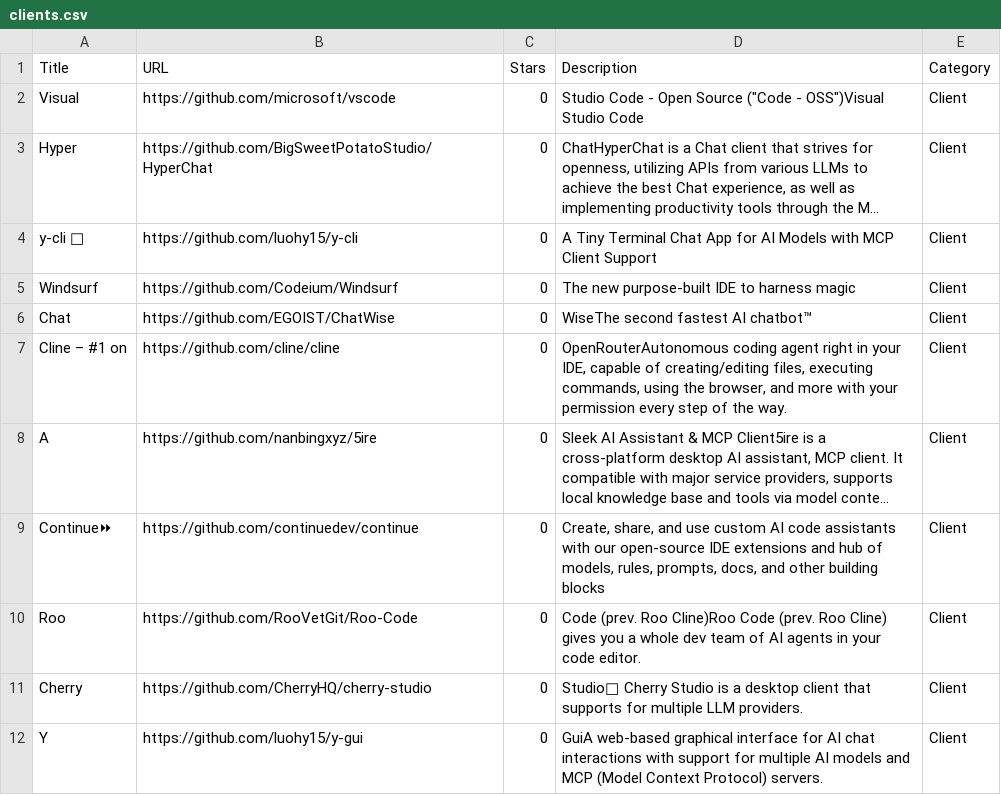
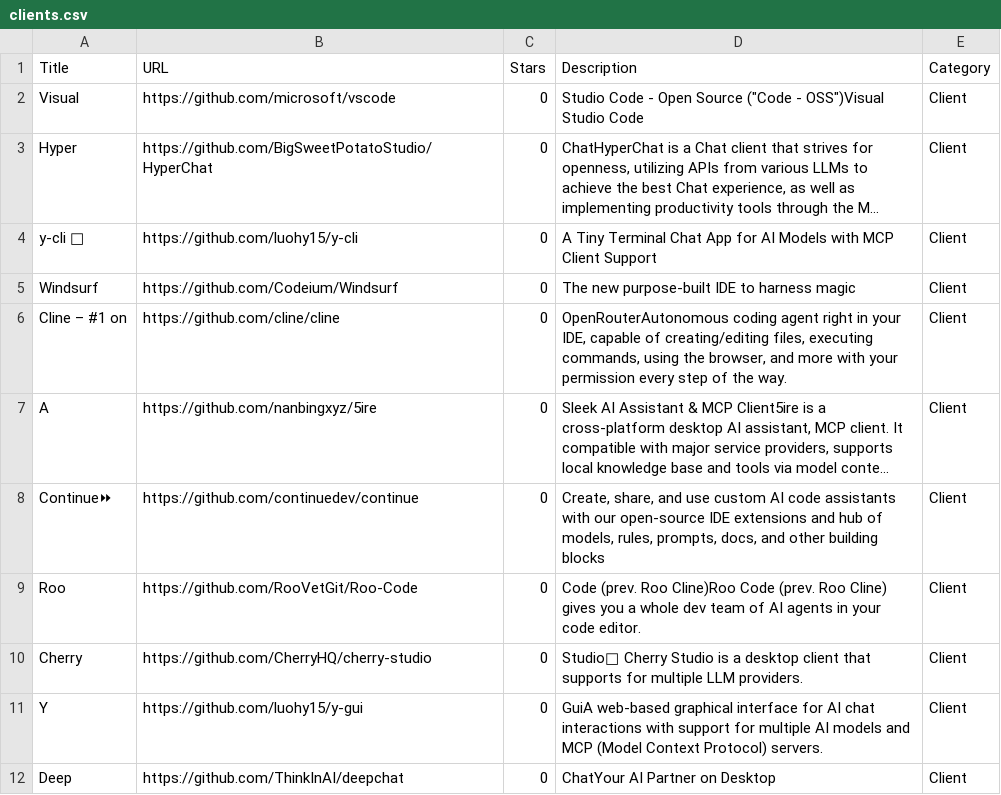
Before and after one commit to Phinneas/mcp-website-directory, a CSV file: clients.csv, drawn as a sheet; only a part is shown; the shorter side is filled out with more unchanged rows; long unchanged cells end in ….

Commit message:
Completely remove ChatWise (dead link) from all data sources and fix icon system lints

```diff
--- a/clients.csv
+++ b/clients.csv
@@ -5,3 +5,2 @@ y-cli 🚀,https://github.com/luohy15/y-cli,0,A Tiny Terminal Chat App for AI Mo
 Windsurf,https://github.com/Codeium/Windsurf,0,The new purpose-built IDE to harness magic,Client
-Chat,https://github.com/EGOIST/ChatWise,0,WiseThe second fastest AI chatbot™,Client
 Cline – #1 on,https://github.com/cline/cline,0,"OpenRouterAutonomous coding agent right in your IDE, capable of creating/editing files, executing commands, using the browser, and more with your permission every step of the way.",Client
```
Also changed, not shown: 4 other files.
